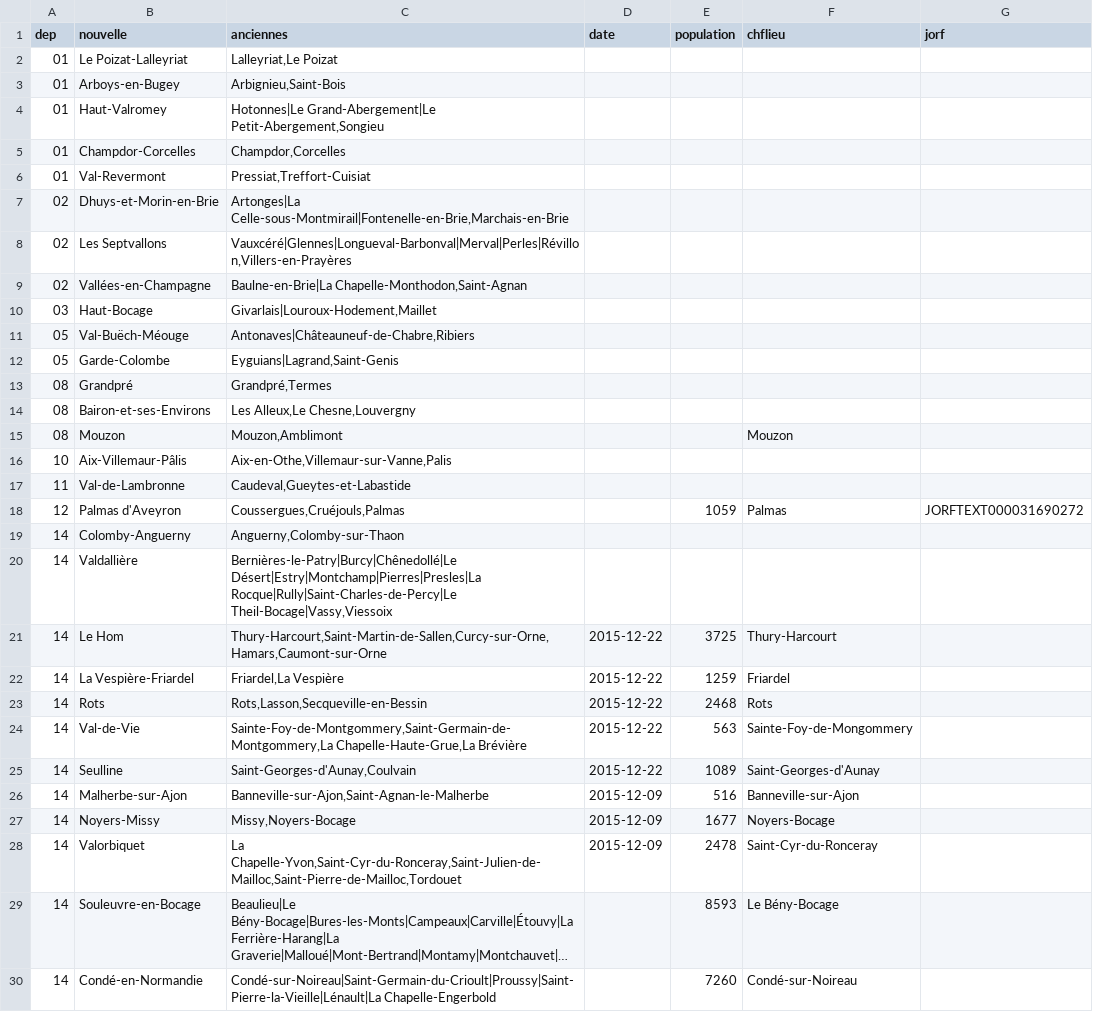
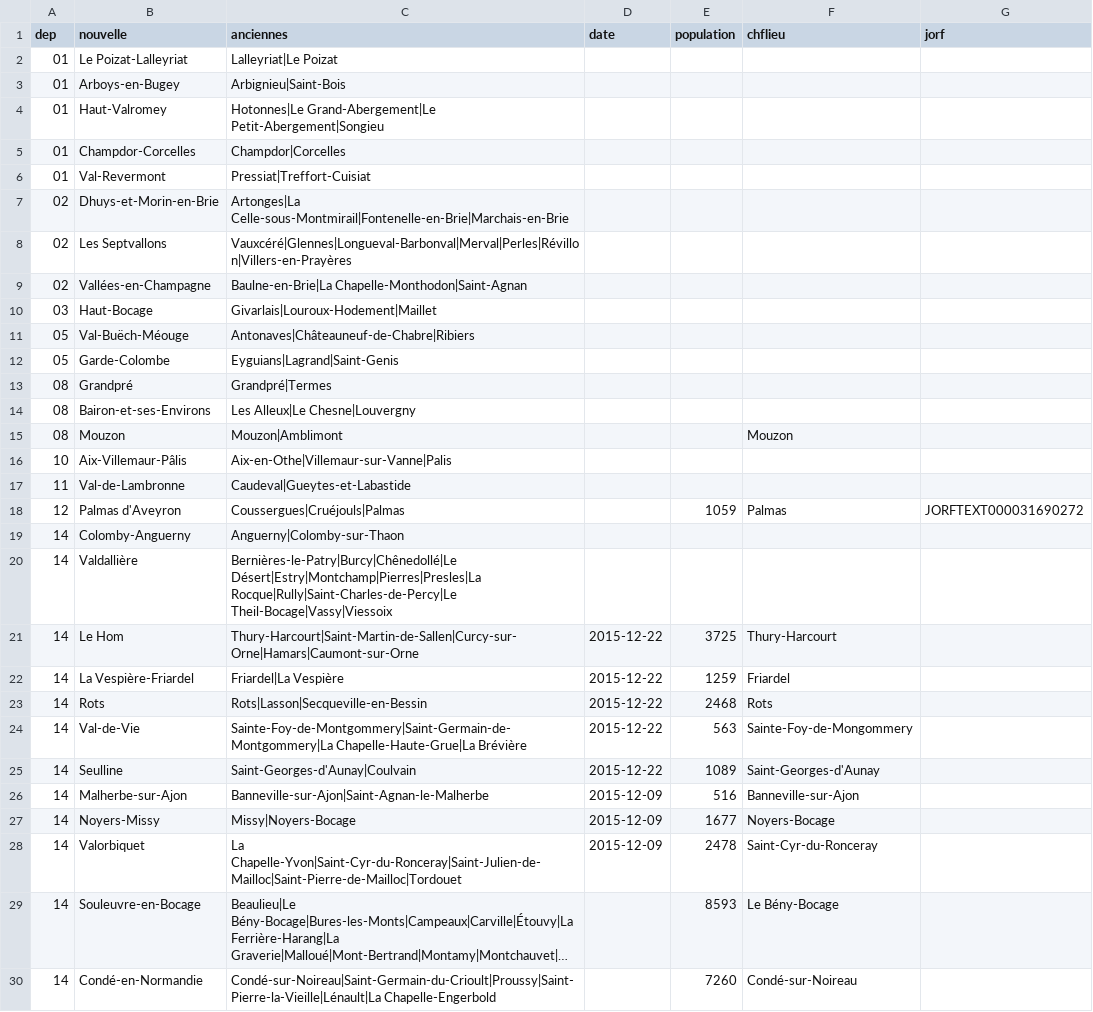
Before and after one commit to cquest/fusion-communes, a CSV file: fusion.csv, drawn as a sheet; only a part is shown; long unchanged cells end in …; the diff covers the shown part only; the diff names each change by its address in the sheet, - before the commit and + after, or states it on an @@ line.

Commit message:
Harmonisation séparateurs anciennes communes et nb de colonnes

```diff
--- a/fusion.csv
+++ b/fusion.csv
-C2 (anciennes): Lalleyriat,Le Poizat
+C2 (anciennes): Lalleyriat|Le Poizat
-C3 (anciennes): Arbignieu,Saint-Bois
+C3 (anciennes): Arbignieu|Saint-Bois
-C4 (anciennes): Hotonnes|Le Grand-Abergement|Le Petit-Abergement,Songieu
+C4 (anciennes): Hotonnes|Le Grand-Abergement|Le Petit-Abergement|Songieu
-C5 (anciennes): Champdor,Corcelles
+C5 (anciennes): Champdor|Corcelles
-C6 (anciennes): Pressiat,Treffort-Cuisiat
+C6 (anciennes): Pressiat|Treffort-Cuisiat
-C7 (anciennes): Artonges|La Celle-sous-Montmirail|Fontenelle-en-Brie,Marchais-en-Brie
+C7 (anciennes): Artonges|La Celle-sous-Montmirail|Fontenelle-en-Brie|Marchais-en-Brie
-C8 (anciennes): Vauxcéré|Glennes|Longueval-Barbonval|Merval|Perles|Révillon,Villers-en-Prayères
+C8 (anciennes): Vauxcéré|Glennes|Longueval-Barbonval|Merval|Perles|Révillon|Villers-en-Prayères
-C9 (anciennes): Baulne-en-Brie|La Chapelle-Monthodon,Saint-Agnan
+C9 (anciennes): Baulne-en-Brie|La Chapelle-Monthodon|Saint-Agnan
-C10 (anciennes): Givarlais|Louroux-Hodement,Maillet
+C10 (anciennes): Givarlais|Louroux-Hodement|Maillet
-C11 (anciennes): Antonaves|Châteauneuf-de-Chabre,Ribiers
+C11 (anciennes): Antonaves|Châteauneuf-de-Chabre|Ribiers
-C12 (anciennes): Eyguians|Lagrand,Saint-Genis
+C12 (anciennes): Eyguians|Lagrand|Saint-Genis
-C13 (anciennes): Grandpré,Termes
+C13 (anciennes): Grandpré|Termes
-C14 (anciennes): Les Alleux,Le Chesne,Louvergny
+C14 (anciennes): Les Alleux|Le Chesne|Louvergny
-C15 (anciennes): Mouzon,Amblimont
+C15 (anciennes): Mouzon|Amblimont
-C16 (anciennes): Aix-en-Othe,Villemaur-sur-Vanne,Palis
+C16 (anciennes): Aix-en-Othe|Villemaur-sur-Vanne|Palis
-C17 (anciennes): Caudeval,Gueytes-et-Labastide
+C17 (anciennes): Caudeval|Gueytes-et-Labastide
-C18 (anciennes): Coussergues,Cruéjouls,Palmas
+C18 (anciennes): Coussergues|Cruéjouls|Palmas
-C19 (anciennes): Anguerny,Colomby-sur-Thaon
+C19 (anciennes): Anguerny|Colomby-sur-Thaon
-C20 (anciennes): …Désert|Estry|Montchamp|Pierres|Presles|La Rocque|Rully|Saint-Charles-de-Percy|Le Theil-Bocage|Vassy,Viessoix
+C20 (anciennes): …Désert|Estry|Montchamp|Pierres|Presles|La Rocque|Rully|Saint-Charles-de-Percy|Le Theil-Bocage|Vassy|Viessoix
-C21 (anciennes): Thury-Harcourt,Saint-Martin-de-Sallen,Curcy-sur-Orne,Hamars,Caumont-sur-Orne
+C21 (anciennes): Thury-Harcourt|Saint-Martin-de-Sallen|Curcy-sur-Orne|Hamars|Caumont-sur-Orne
-C22 (anciennes): Friardel,La Vespière
+C22 (anciennes): Friardel|La Vespière
-C23 (anciennes): Rots,Lasson,Secqueville-en-Bessin
+C23 (anciennes): Rots|Lasson|Secqueville-en-Bessin
-C24 (anciennes): Sainte-Foy-de-Montgommery,Saint-Germain-de-Montgommery,La Chapelle-Haute-Grue,La Brévière
+C24 (anciennes): Sainte-Foy-de-Montgommery|Saint-Germain-de-Montgommery|La Chapelle-Haute-Grue|La Brévière
-C25 (anciennes): Saint-Georges-d'Aunay,Coulvain
+C25 (anciennes): Saint-Georges-d'Aunay|Coulvain
-C26 (anciennes): Banneville-sur-Ajon,Saint-Agnan-le-Malherbe
+C26 (anciennes): Banneville-sur-Ajon|Saint-Agnan-le-Malherbe
-C27 (anciennes): Missy,Noyers-Bocage
+C27 (anciennes): Missy|Noyers-Bocage
-C28 (anciennes): La Chapelle-Yvon,Saint-Cyr-du-Ronceray,Saint-Julien-de-Mailloc,Saint-Pierre-de-Mailloc,Tordouet
+C28 (anciennes): La Chapelle-Yvon|Saint-Cyr-du-Ronceray|Saint-Julien-de-Mailloc|Saint-Pierre-de-Mailloc|Tordouet
```
Also changed, not shown: 138 edited cells elsewhere in this file.
